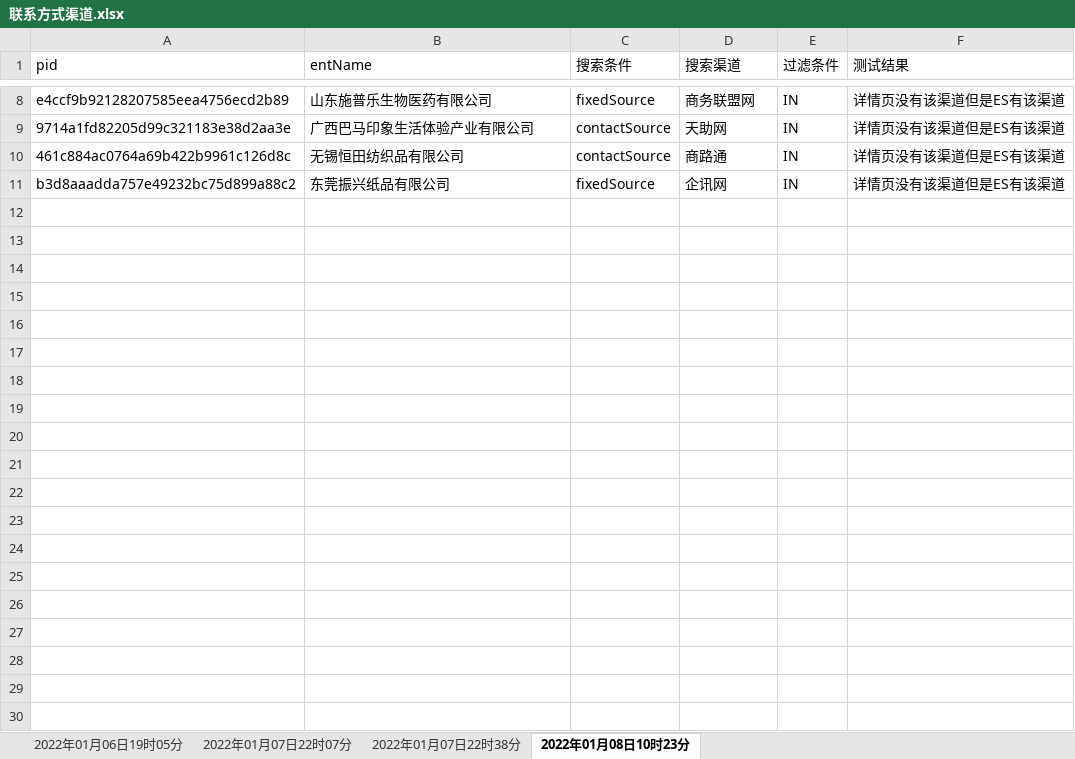
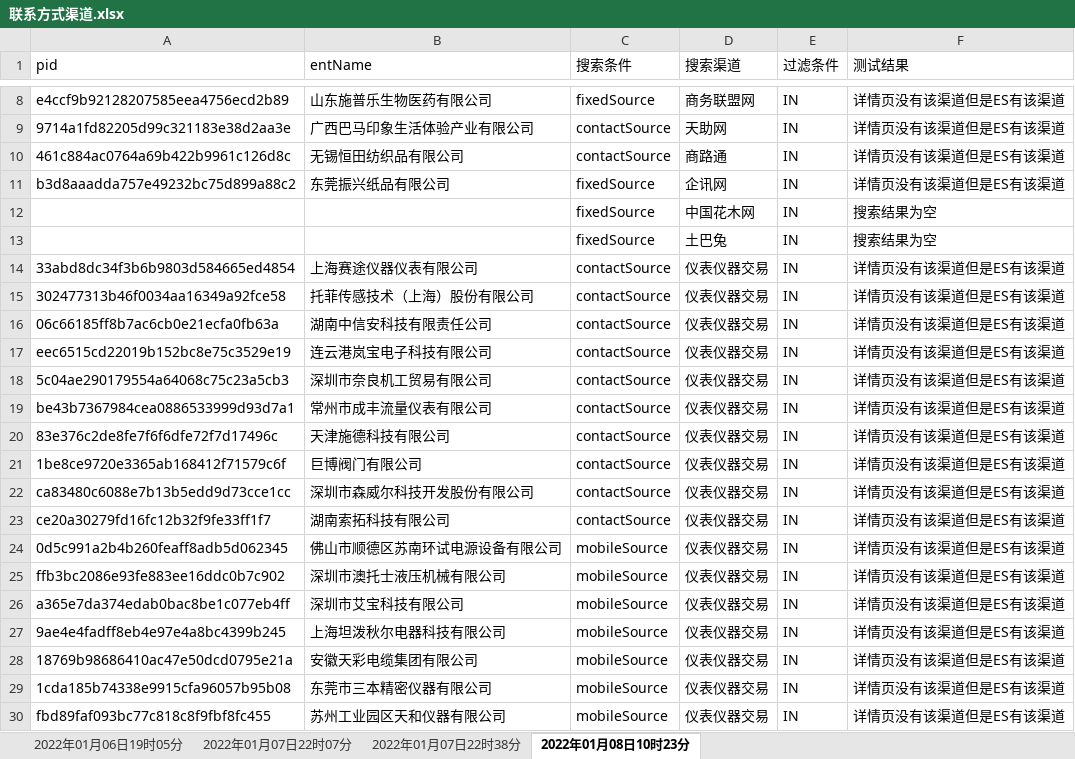
Before and after one commit to Mengyanhong/beifen, an Excel workbook: API_project/report/Excel/联系方式渠道.xlsx, sheet 2022年01月08日10时23分, drawn as a sheet; only a part is shown, gaps mark what is left out; values as stored, in another font and other column widths than the file's, no borders; the diff covers the shown part only; the diff names each change by its address in the sheet, - before the commit and + after, or states it on an @@ line.

```diff
--- a/API_project/report/Excel/联系方式渠道.xlsx (sheet 2022年01月08日10时23分)
+++ b/API_project/report/Excel/联系方式渠道.xlsx (sheet 2022年01月08日10时23分)
+row 12:  |  | fixedSource | 中国花木网 | IN | 搜索结果为空
+row 13:  |  | fixedSource | 土巴兔 | IN | 搜索结果为空
+row 14: 33abd8dc34f3b6b9803d584665ed4854 | 上海赛途仪器仪表有限公司 | contactSource | 仪表仪器交易 | IN | 详情页没有该渠道但是ES有该渠道
+row 15: 302477313b46f0034aa16349a92fce58 | 托菲传感技术（上海）股份有限公司 | contactSource | 仪表仪器交易 | IN | 详情页没有该渠道但是ES有该渠道
+row 16: 06c66185ff8b7ac6cb0e21ecfa0fb63a | 湖南中信安科技有限责任公司 | contactSource | 仪表仪器交易 | IN | 详情页没有该渠道但是ES有该渠道
+row 17: eec6515cd22019b152bc8e75c3529e19 | 连云港岚宝电子科技有限公司 | contactSource | 仪表仪器交易 | IN | 详情页没有该渠道但是ES有该渠道
+row 18: 5c04ae290179554a64068c75c23a5cb3 | 深圳市奈良机工贸易有限公司 | contactSource | 仪表仪器交易 | IN | 详情页没有该渠道但是ES有该渠道
+row 19: be43b7367984cea0886533999d93d7a1 | 常州市成丰流量仪表有限公司 | contactSource | 仪表仪器交易 | IN | 详情页没有该渠道但是ES有该渠道
+row 20: 83e376c2de8fe7f6f6dfe72f7d17496c | 天津施德科技有限公司 | contactSource | 仪表仪器交易 | IN | 详情页没有该渠道但是ES有该渠道
+row 21: 1be8ce9720e3365ab168412f71579c6f | 巨博阀门有限公司 | contactSource | 仪表仪器交易 | IN | 详情页没有该渠道但是ES有该渠道
+row 22: ca83480c6088e7b13b5edd9d73cce1cc | 深圳市森威尔科技开发股份有限公司 | contactSource | 仪表仪器交易 | IN | 详情页没有该渠道但是ES有该渠道
+row 23: ce20a30279fd16fc12b32f9fe33ff1f7 | 湖南索拓科技有限公司 | contactSource | 仪表仪器交易 | IN | 详情页没有该渠道但是ES有该渠道
+row 24: 0d5c991a2b4b260feaff8adb5d062345 | 佛山市顺德区苏南环试电源设备有限公司 | mobileSource | 仪表仪器交易 | IN | 详情页没有该渠道但是ES有该渠道
+row 25: ffb3bc2086e93fe883ee16ddc0b7c902 | 深圳市澳托士液压机械有限公司 | mobileSource | 仪表仪器交易 | IN | 详情页没有该渠道但是ES有该渠道
+row 26: a365e7da374edab0bac8be1c077eb4ff | 深圳市艾宝科技有限公司 | mobileSource | 仪表仪器交易 | IN | 详情页没有该渠道但是ES有该渠道
+row 27: 9ae4e4fadff8eb4e97e4a8bc4399b245 | 上海坦泼秋尔电器科技有限公司 | mobileSource | 仪表仪器交易 | IN | 详情页没有该渠道但是ES有该渠道
+row 28: 18769b98686410ac47e50dcd0795e21a | 安徽天彩电缆集团有限公司 | mobileSource | 仪表仪器交易 | IN | 详情页没有该渠道但是ES有该渠道
+row 29: 1cda185b74338e9915cfa96057b95b08 | 东莞市三本精密仪器有限公司 | mobileSource | 仪表仪器交易 | IN | 详情页没有该渠道但是ES有该渠道
+row 30: fbd89faf093bc77c818c8f9fbf8fc455 | 苏州工业园区天和仪器有限公司 | mobileSource | 仪表仪器交易 | IN | 详情页没有该渠道但是ES有该渠道
```
Also changed, not shown: 15 added rows elsewhere in this sheet, 2 other files.
